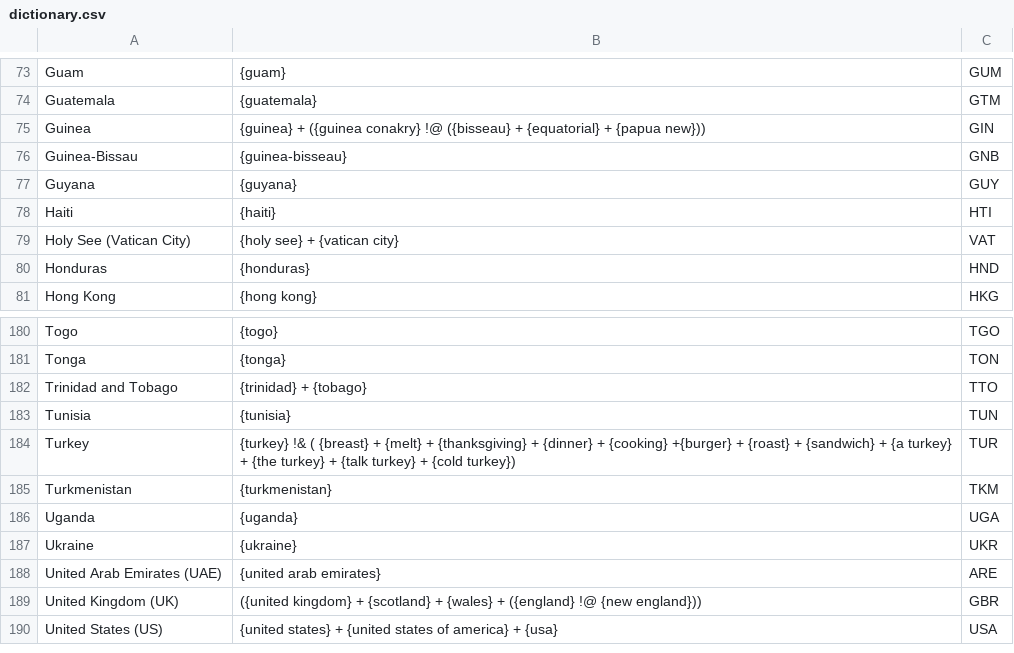
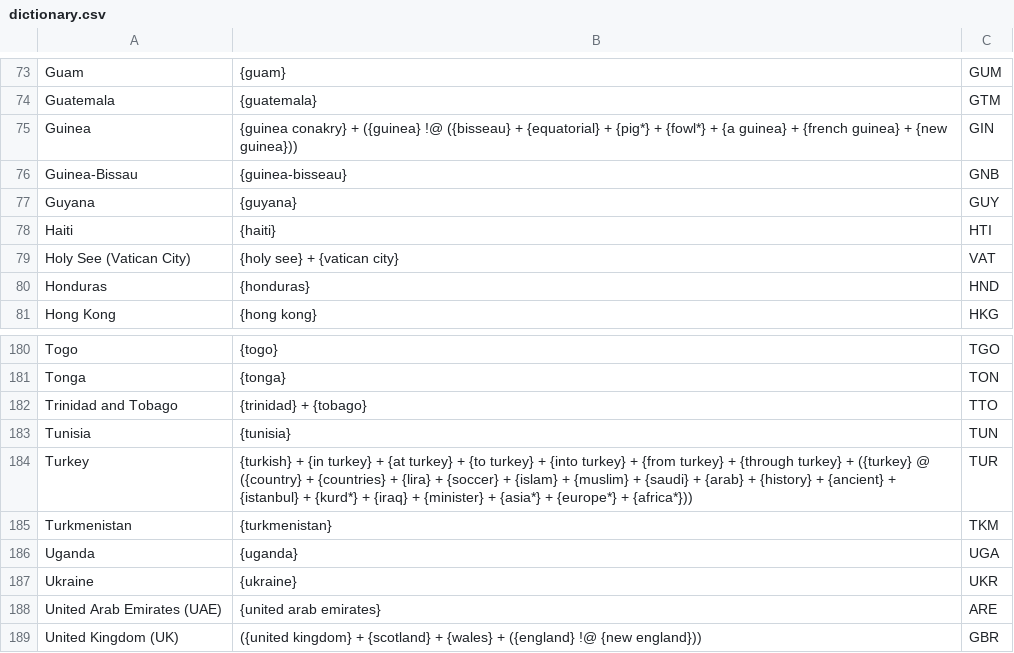
Before and after one commit to ppham27/snapstream-reader, a CSV file: resources/dictionary.csv, drawn as a sheet; only a part is shown, gaps mark what is left out; the shorter side is filled out with more unchanged rows.

Commit message:
small updates related to graph layout bookmarks and new dictionary

```diff
--- a/resources/dictionary.csv
+++ b/resources/dictionary.csv
@@ -74,3 +74,3 @@ Guam,{guam},GUM
 Guatemala,{guatemala},GTM
-Guinea,{guinea} + ({guinea conakry} !@ ({bisseau} + {equatorial} + {papua new})),GIN
+Guinea,{guinea conakry} + ({guinea} !@ ({bisseau} + {equatorial} + {pig*} + {fowl*} + {a guinea} + {french guinea} + {new guinea})),GIN
 Guinea-Bissau,{guinea-bisseau},GNB
@@ -183,3 +183,3 @@ Trinidad and Tobago,{trinidad} + {tobago},TTO
 Tunisia,{tunisia},TUN
-Turkey,{turkey} !& ( {breast} + {melt} + {thanksgiving} + {dinner} + {cooking} +{burger} + {roast} + {sandwich} + {a turkey} + {the turkey} + {talk turkey} + {cold turkey}),TUR
+Turkey,{turkish} + {in turkey} + {at turkey} + {to turkey} + {into turkey} + {from turkey} + {through turkey} + ({turkey} @ ({country} + {countries} + {lira} + {soccer} + {islam} + {muslim} + {saudi} + {arab} +  {history} + {ancient} + {istanbul} + {kurd*} + {iraq} + {minister} + {asia*} + {europe*} + {africa*})),TUR
 Turkmenistan,{turkmenistan},TKM
```
Also changed, not shown: 3 other files.
